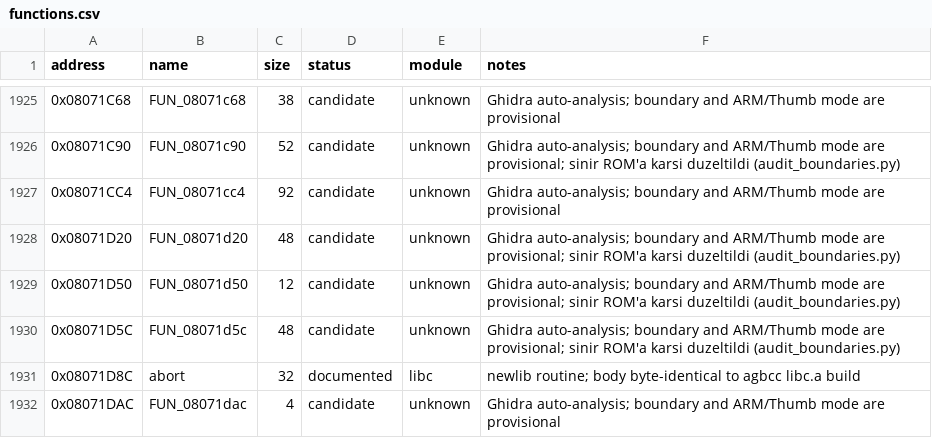
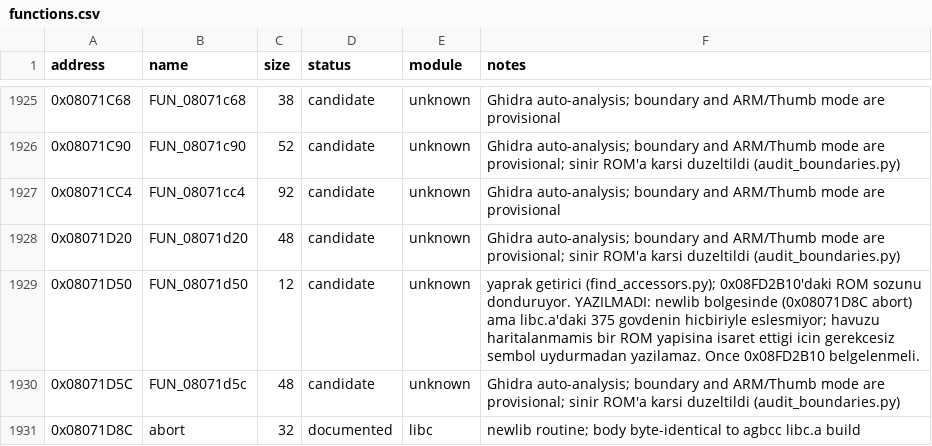
Before and after one commit to ahm3texe/gta-advance, a CSV file: data/functions.csv, drawn as a sheet; only a part is shown, gaps mark what is left out; the shorter side is filled out with more unchanged rows.

```diff
--- a/data/functions.csv
+++ b/data/functions.csv
@@ -1928,3 +1928,3 @@ address,name,size,status,module,notes
 0x08071D20,FUN_08071d20,48,candidate,unknown,Ghidra auto-analysis; boundary and ARM/Thumb mode are provisional; sinir ROM'a karsi duzeltildi (audit_boundaries.py)
-0x08071D50,FUN_08071d50,12,candidate,unknown,Ghidra auto-analysis; boundary and ARM/Thumb mode are provisional; sinir ROM'a karsi duzeltildi (audit_boundaries.py)
+0x08071D50,FUN_08071d50,12,candidate,unknown,yaprak getirici (find_accessors.py); 0x08FD2B10'daki ROM sozunu donduruyor. YAZILMADI: newlib bolgesinde (0x08071D8C abort) ama libc.a'daki 375 govdenin hicbiriyle eslesmiyor; havuzu haritalanmamis bir ROM yapisina isaret ettigi icin gerekcesiz sembol uydurmadan yazilamaz. Once 0x08FD2B10 belgelenmeli.
 0x08071D5C,FUN_08071d5c,48,candidate,unknown,Ghidra auto-analysis; boundary and ARM/Thumb mode are provisional; sinir ROM'a karsi duzeltildi (audit_boundaries.py)
```
Also changed, not shown: 1 other file.
